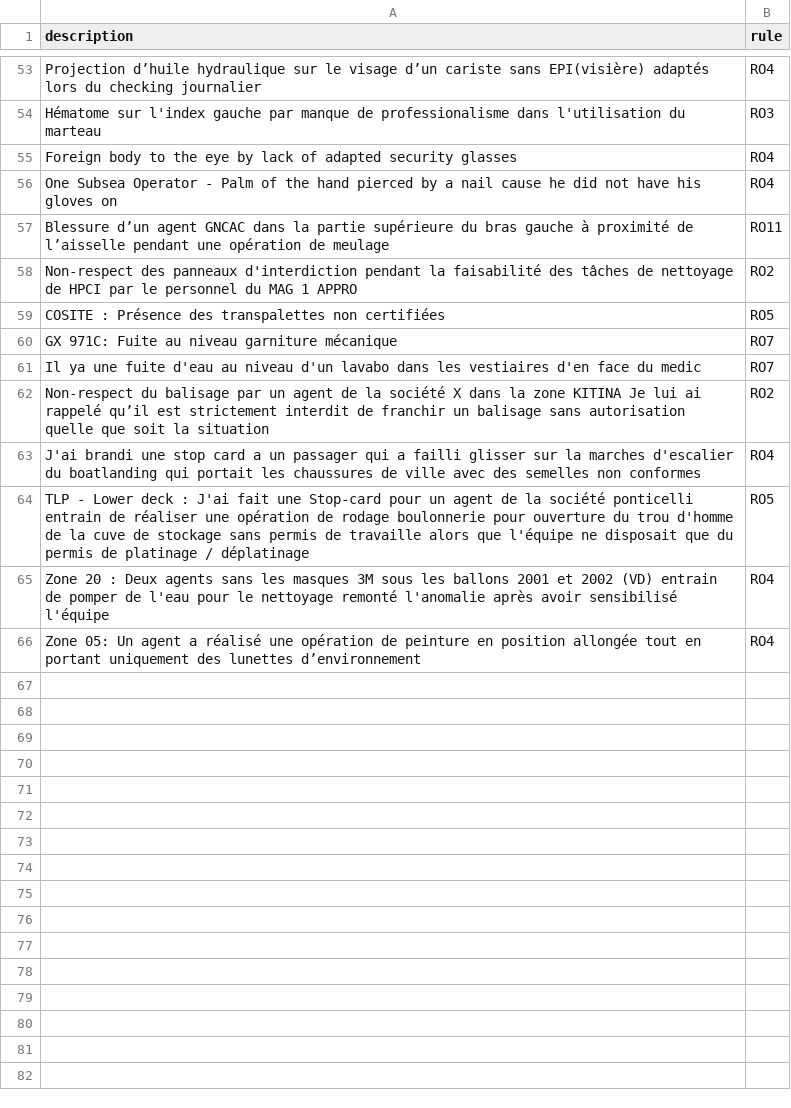
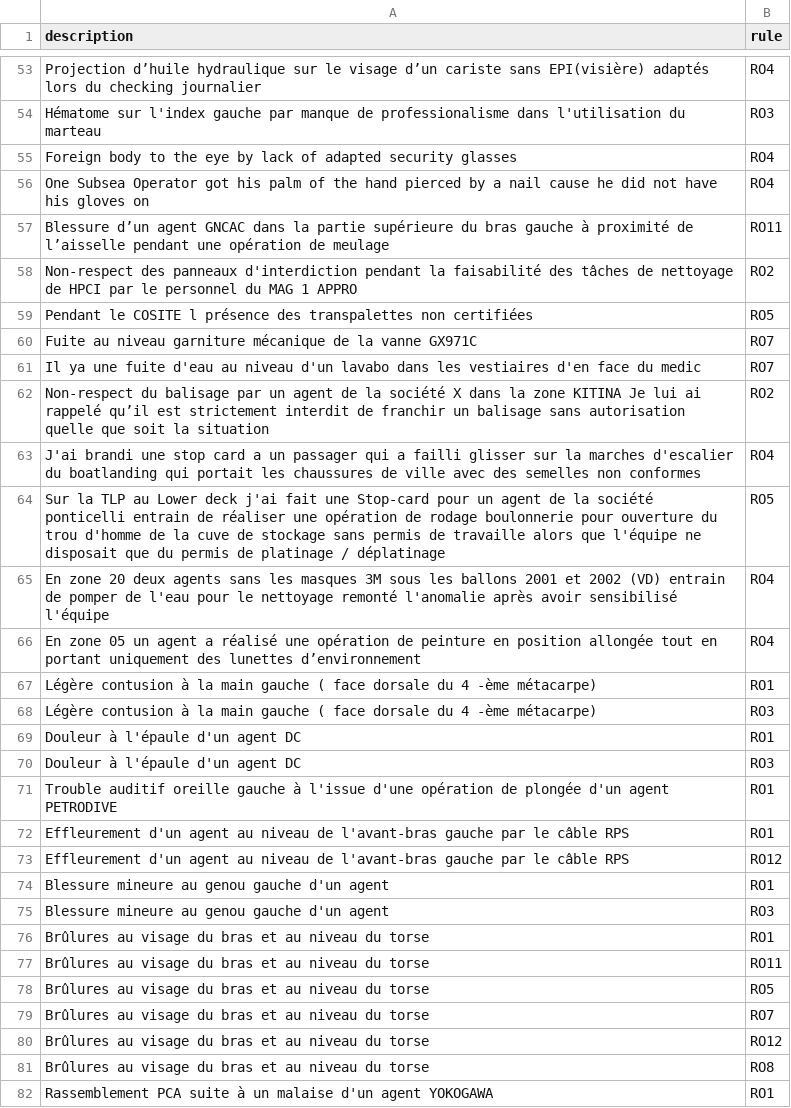
Before and after one commit to heberaphakoudede-glitch/RO-Classifier2, a CSV file: backend/incidents.csv, drawn as a sheet; only a part is shown, gaps mark what is left out; the diff covers the shown part only.

Commit message:
Update incidents.csv

```diff
--- a/backend/incidents.csv
+++ b/backend/incidents.csv
@@ -55,7 +55,7 @@ Hématome sur l'index gauche par manque de professionalisme dans l'utilisation d
 Foreign body to the eye by lack of adapted security glasses,RO4
-One Subsea Operator - Palm of the hand pierced by a nail cause he did not have his gloves on,RO4
+One Subsea Operator got his palm of the hand pierced by a nail cause he did not have his gloves on,RO4
 Blessure d’un agent GNCAC dans la partie supérieure du bras gauche à proximité de l’aisselle pendant une opération de meulage,RO11
 Non-respect des panneaux d'interdiction pendant la faisabilité des tâches de nettoyage de HPCI par le personnel du MAG 1 APPRO,RO2
-COSITE : Présence des transpalettes non certifiées,RO5
-GX 971C: Fuite au niveau garniture mécanique,RO7
+Pendant le COSITE l présence des transpalettes non certifiées,RO5
+Fuite au niveau garniture mécanique de la vanne GX971C,RO7
 Il ya une fuite d'eau au niveau d'un lavabo dans les vestiaires d'en face du medic,RO7
@@ -63,4 +63,20 @@ Non-respect du balisage par un agent de la société X dans la zone KITINA Je lu
 J'ai brandi une stop card a un passager qui a failli glisser sur la marches d'escalier du boatlanding qui portait les chaussures de ville avec des semelles non conformes,RO4
-TLP - Lower deck : J'ai fait une Stop-card pour un agent de la société ponticelli entrain de réaliser une opération de rodage boulonnerie pour ouverture du trou d'homme de la cuve de stockage sans permis de travaille alors que l'équipe ne disposait que du permis de platinage / déplatinage,RO5
-Zone 20 : Deux agents sans les masques 3M sous les  ballons 2001 et 2002 (VD) entrain de pomper de l'eau pour le nettoyage remonté l'anomalie après avoir sensibilisé l'équipe,RO4
-Zone 05: Un agent a réalisé une opération de peinture en position allongée tout en portant uniquement des lunettes d’environnement,RO4
+Sur la TLP au Lower deck j'ai fait une Stop-card pour un agent de la société ponticelli entrain de réaliser une opération de rodage boulonnerie pour ouverture du trou d'homme de la cuve de stockage sans permis de travaille alors que l'équipe ne disposait que du permis de platinage / déplatinage,RO5
+En zone 20 deux agents sans les masques 3M sous les  ballons 2001 et 2002 (VD) entrain de pomper de l'eau pour le nettoyage remonté l'anomalie après avoir sensibilisé l'équipe,RO4
+En zone 05 un agent a réalisé une opération de peinture en position allongée tout en portant uniquement des lunettes d’environnement,RO4
+Légère contusion à la main gauche ( face dorsale du 4 -ème métacarpe),RO1
+Légère contusion à la main gauche ( face dorsale du 4 -ème métacarpe),RO3
+Douleur à l'épaule d'un agent DC,RO1
+Douleur à l'épaule d'un agent DC,RO3
+Trouble auditif oreille gauche à l'issue d'une opération de plongée d'un agent PETRODIVE,RO1
+Effleurement d'un agent au niveau de l'avant-bras gauche par le câble RPS,RO1
+Effleurement d'un agent au niveau de l'avant-bras gauche par le câble RPS,RO12
+Blessure mineure au genou gauche d'un agent,RO1
+Blessure mineure au genou gauche d'un agent,RO3
+Brûlures au visage du bras et au niveau du torse,RO1
+Brûlures au visage du bras et au niveau du torse,RO11
+Brûlures au visage du bras et au niveau du torse,RO5
+Brûlures au visage du bras et au niveau du torse,RO7
+Brûlures au visage du bras et au niveau du torse,RO12
+Brûlures au visage du bras et au niveau du torse,RO8
+Rassemblement PCA suite à un malaise d'un agent YOKOGAWA,RO1
```
Also changed, not shown: 27 added rows elsewhere in this file.
